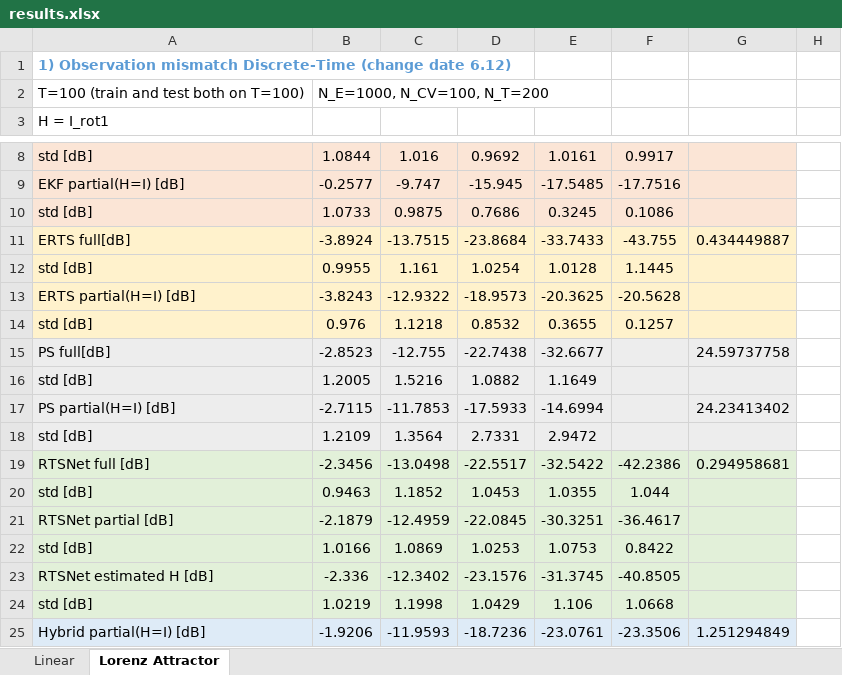
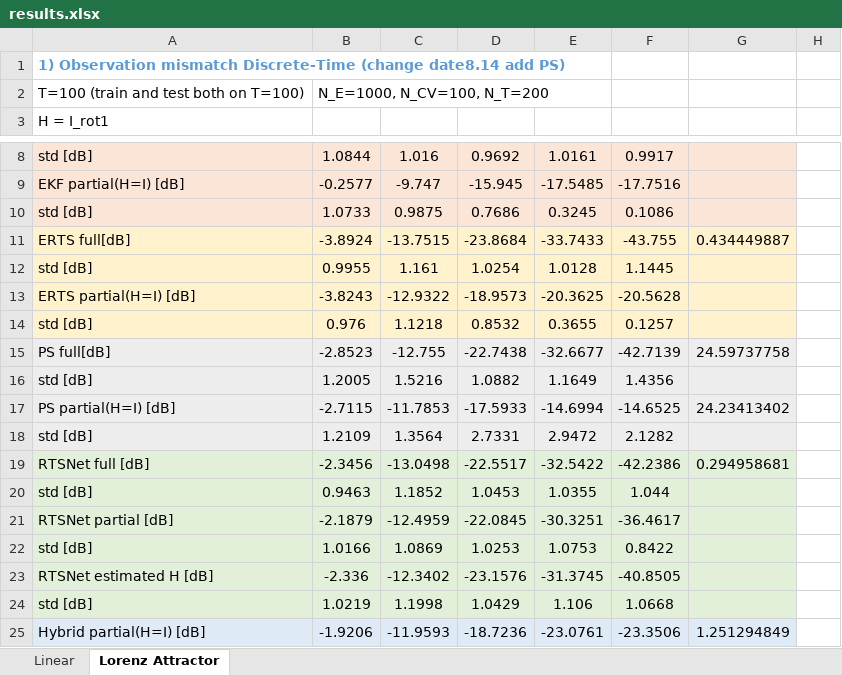
Before and after one commit to KalmanNet/RTSNet_TSP, an Excel workbook: results.xlsx, sheet Lorenz Attractor, drawn as a sheet; only a part is shown, gaps mark what is left out; values as stored, in another font and other column widths than the file's, no borders; the diff names each change by its address in the sheet, - before the commit and + after, or states it on an @@ line.

```diff
--- a/results.xlsx (sheet Lorenz Attractor)
+++ b/results.xlsx (sheet Lorenz Attractor)
-A1: …Discrete-Time (change date 6.12)
+A1: …Discrete-Time (change date8.14 add PS)
-F15: (empty)
+F15: -42.7139
-F16: (empty)
+F16: 1.4356
-F17: (empty)
+F17: -14.6525
-F18: (empty)
+F18: 2.1282
```
Also changed, not shown: sheet Linear, 4 other files.
